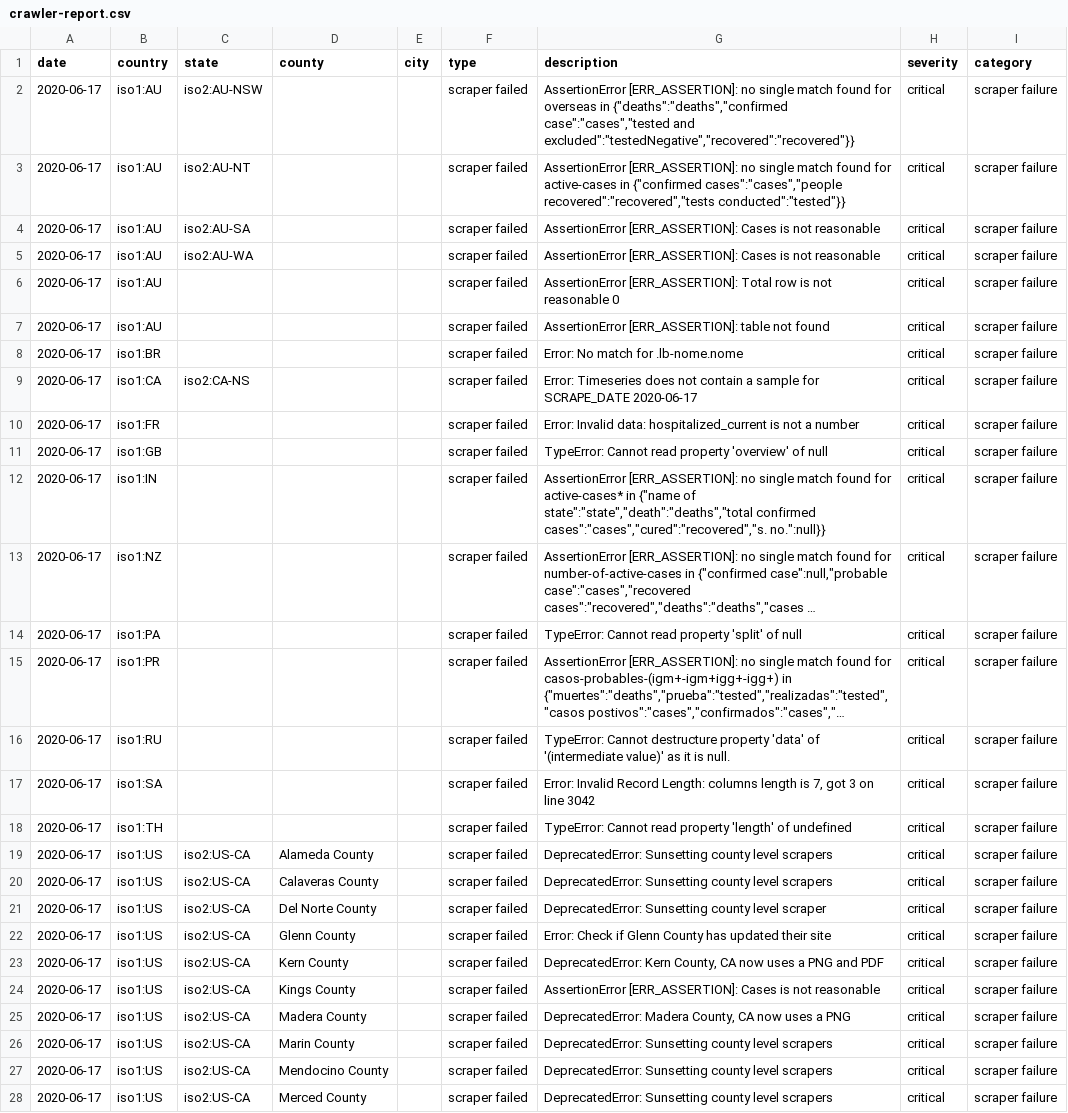
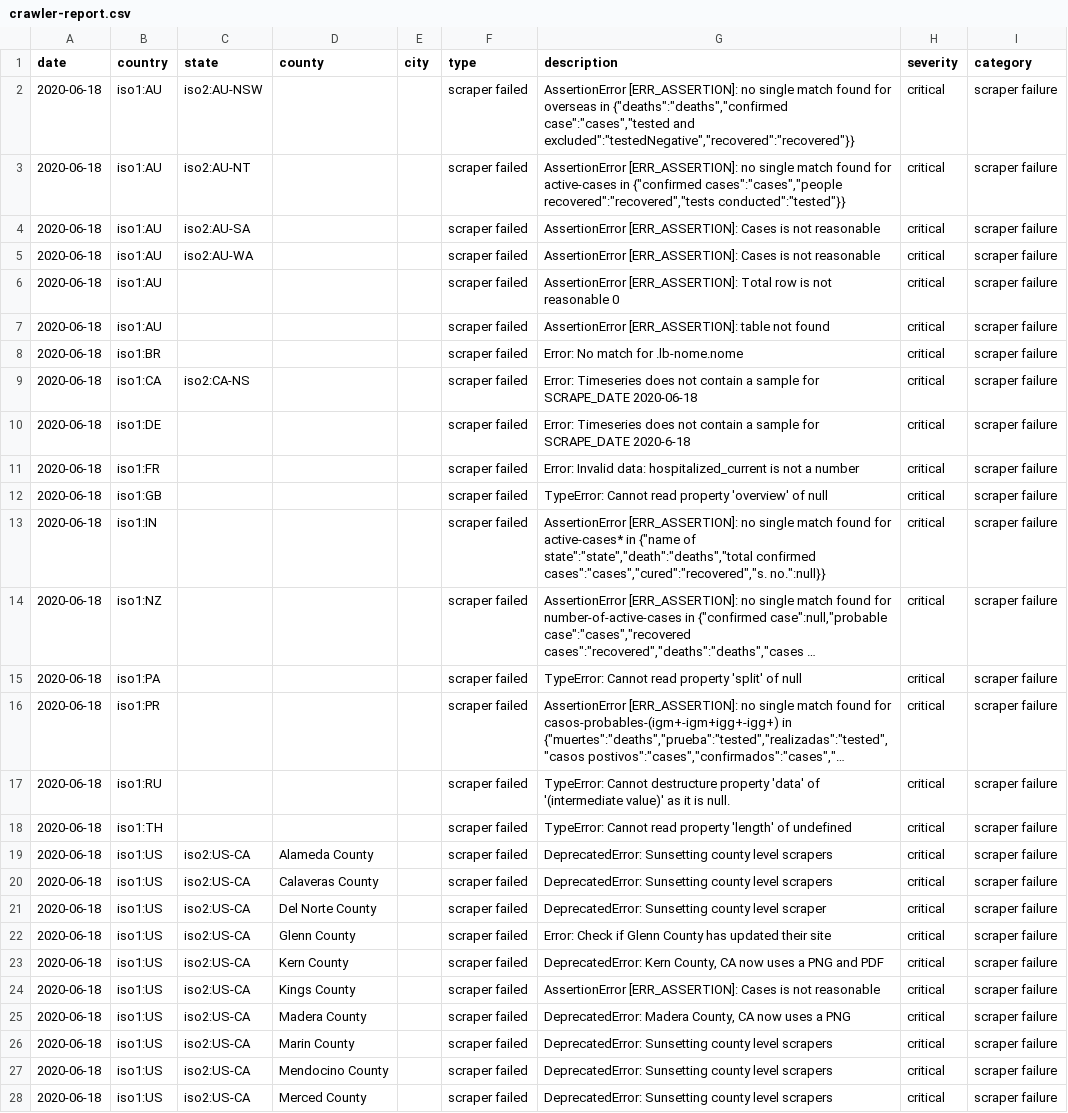
Before and after one commit to covidatlas/coronadatascraper, a CSV file: reports/crawler-report.csv, drawn as a sheet; only a part is shown; long unchanged cells end in …; removed rows and columns are numbered as before the commit, all else as after; the diff covers the shown part only; the diff names each change by its address in the sheet, - before the commit and + after, or states it on an @@ line.

```diff
--- a/reports/crawler-report.csv
+++ b/reports/crawler-report.csv
-A2:A9 (date): 2020-06-17
+A2:A9 (date): 2020-06-18
-G9 (description): …for SCRAPE_DATE 2020-06-17
+G9 (description): …for SCRAPE_DATE 2020-06-18
+row 10: 2020-06-18 | iso1:DE |  |  |  | scraper failed | Error: Timeseries does not contain a sample for SCRAPE_DATE 2020-6-18 | critical | scraper failure
-A11:A17 (date): 2020-06-17
+A11:A17 (date): 2020-06-18
-row 17: 2020-06-17 | iso1:SA |  |  |  | scraper failed | Error: Invalid Record Length: columns length is 7, got 3 on line 3042 | critical | scraper failure
-A18:A28 (date): 2020-06-17
+A18:A28 (date): 2020-06-18
```
Also changed, not shown: 3 added rows and 40 edited cells elsewhere in this file, 10 other files.
